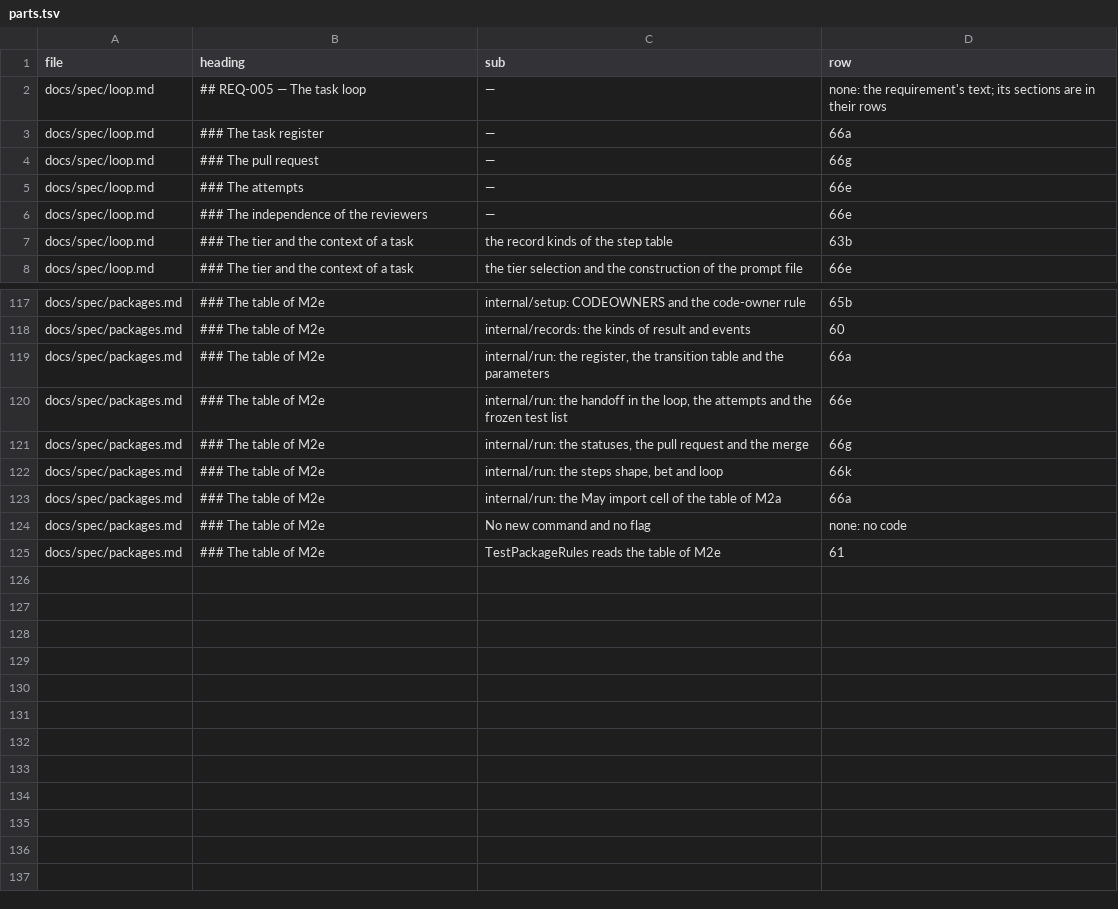
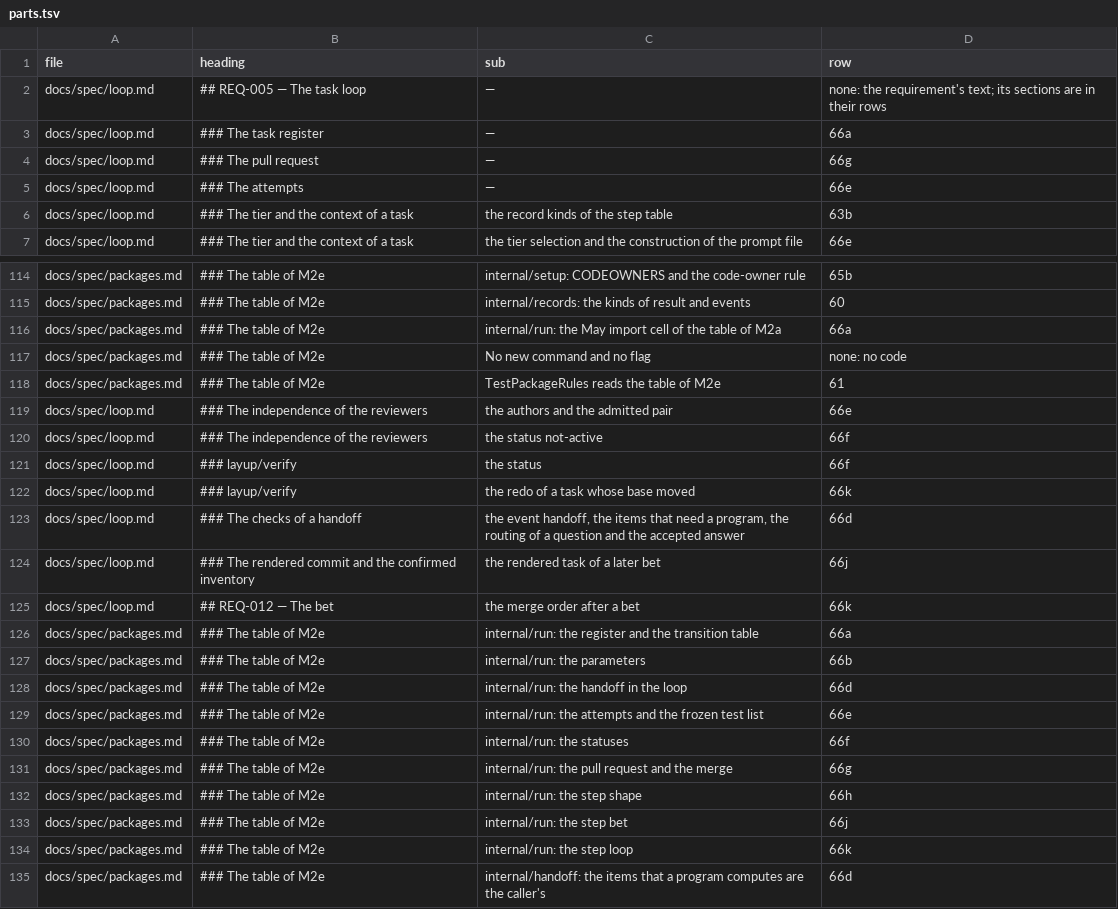
Before and after one commit to pharzam/layup, a TSV file: runs/T-57vx/parts.tsv, drawn as a sheet; only a part is shown, gaps mark what is left out; the diff covers the shown part only.

```diff
--- a/runs/T-57vx/parts.tsv
+++ b/runs/T-57vx/parts.tsv
@@ -5,3 +5,2 @@ docs/spec/loop.md	### The pull request	—	66g
 docs/spec/loop.md	### The attempts	—	66e
-docs/spec/loop.md	### The independence of the reviewers	—	66e
 docs/spec/loop.md	### The tier and the context of a task	the record kinds of the step table	63b
@@ -118,6 +115,2 @@ docs/spec/packages.md	### The table of M2e	internal/setup: CODEOWNERS and the co
 docs/spec/packages.md	### The table of M2e	internal/records: the kinds of result and events	60
-docs/spec/packages.md	### The table of M2e	internal/run: the register, the transition table and the parameters	66a
-docs/spec/packages.md	### The table of M2e	internal/run: the handoff in the loop, the attempts and the frozen test list	66e
-docs/spec/packages.md	### The table of M2e	internal/run: the statuses, the pull request and the merge	66g
-docs/spec/packages.md	### The table of M2e	internal/run: the steps shape, bet and loop	66k
 docs/spec/packages.md	### The table of M2e	internal/run: the May import cell of the table of M2a	66a
@@ -125 +118,18 @@ docs/spec/packages.md	### The table of M2e	No new command and no flag	none: no c
 docs/spec/packages.md	### The table of M2e	TestPackageRules reads the table of M2e	61
+docs/spec/loop.md	### The independence of the reviewers	the authors and the admitted pair	66e
+docs/spec/loop.md	### The independence of the reviewers	the status not-active	66f
+docs/spec/loop.md	### layup/verify	the status	66f
+docs/spec/loop.md	### layup/verify	the redo of a task whose base moved	66k
+docs/spec/loop.md	### The checks of a handoff	the event handoff, the items that need a program, the routing of a question and the accepted answer	66d
+docs/spec/loop.md	### The rendered commit and the confirmed inventory	the rendered task of a later bet	66j
+docs/spec/loop.md	## REQ-012 — The bet	the merge order after a bet	66k
+docs/spec/packages.md	### The table of M2e	internal/run: the register and the transition table	66a
+docs/spec/packages.md	### The table of M2e	internal/run: the parameters	66b
+docs/spec/packages.md	### The table of M2e	internal/run: the handoff in the loop	66d
+docs/spec/packages.md	### The table of M2e	internal/run: the attempts and the frozen test list	66e
+docs/spec/packages.md	### The table of M2e	internal/run: the statuses	66f
+docs/spec/packages.md	### The table of M2e	internal/run: the pull request and the merge	66g
+docs/spec/packages.md	### The table of M2e	internal/run: the step shape	66h
+docs/spec/packages.md	### The table of M2e	internal/run: the step bet	66j
+docs/spec/packages.md	### The table of M2e	internal/run: the step loop	66k
+docs/spec/packages.md	### The table of M2e	internal/handoff: the items that a program computes are the caller's	66d
```
Also changed, not shown: 2 removed rows and 1 edited cell elsewhere in this file, 4 other files.
